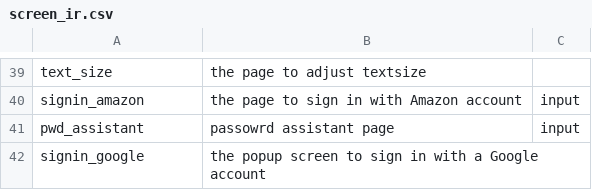
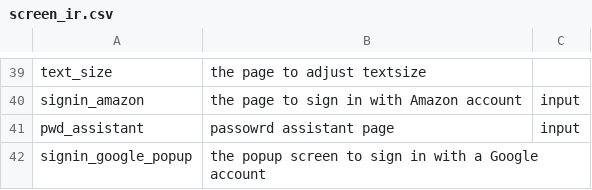
Before and after one commit to felicitia/UsageTesting-Repo, a CSV file: IR/screen_ir.csv, drawn as a sheet; only a part is shown, gaps mark what is left out.

Commit message:
Update screen_ir.csv

```diff
--- a/IR/screen_ir.csv
+++ b/IR/screen_ir.csv
@@ -41,2 +41,2 @@ signin_amazon,the page to sign in with Amazon account,input
 pwd_assistant,passowrd assistant page,input
-signin_google,the popup screen to sign in with a Google account,
+signin_google_popup,the popup screen to sign in with a Google account,
```
